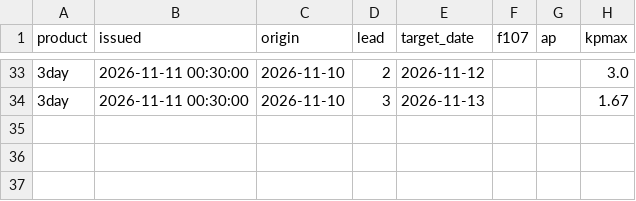
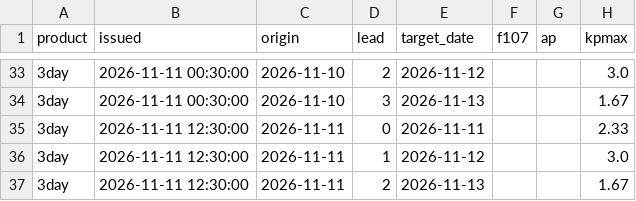
Before and after one commit to Syeda-Aliza-Ayaz/Tormenta, a CSV file: forecasts/noaa_live.csv, drawn as a sheet; only a part is shown, gaps mark what is left out; the diff names each change by its address in the sheet, - before the commit and + after, or states it on an @@ line.

```diff
--- a/forecasts/noaa_live.csv
+++ b/forecasts/noaa_live.csv
+row 35: 3day | 2026-11-11 12:30:00 | 2026-11-11 | 0 | 2026-11-11 |  |  | 2.33
+row 36: 3day | 2026-11-11 12:30:00 | 2026-11-11 | 1 | 2026-11-12 |  |  | 3.0
+row 37: 3day | 2026-11-11 12:30:00 | 2026-11-11 | 2 | 2026-11-13 |  |  | 1.67
```
Also changed, not shown: 1 other file.
